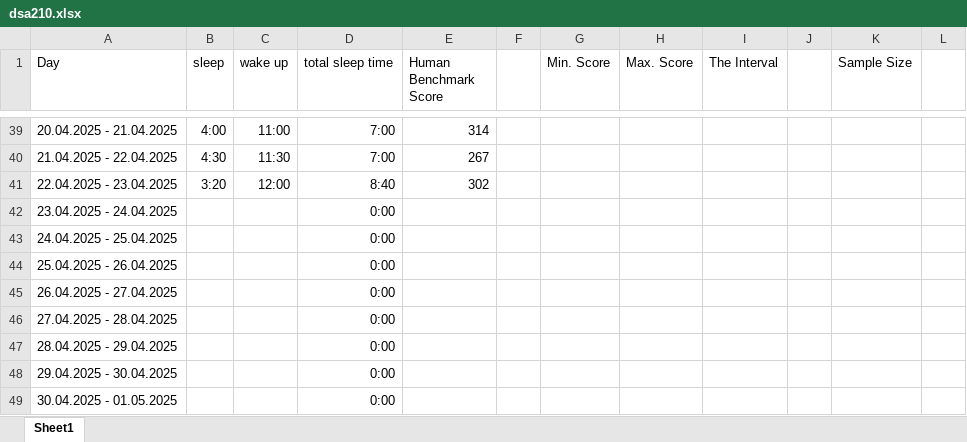
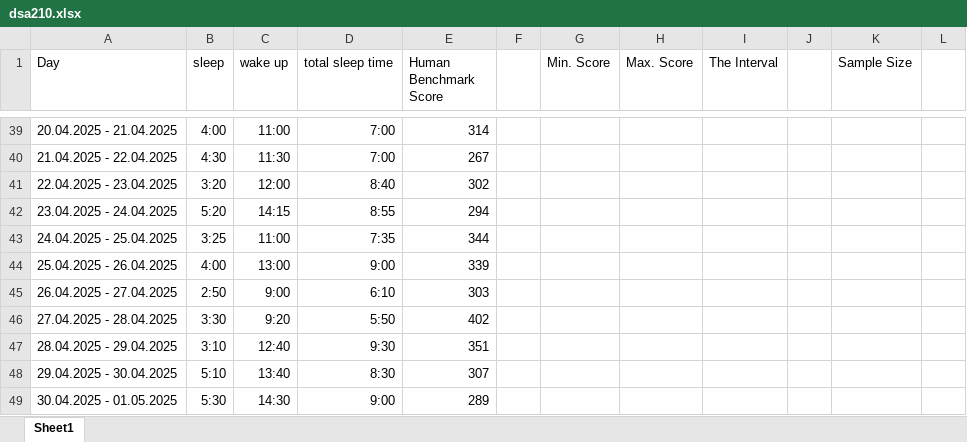
Before and after one commit to kaanonal/DSA210-project-kaan-onal, an Excel workbook: dsa210.xlsx, sheet Sheet1, drawn as a sheet; only a part is shown, gaps mark what is left out; values as stored, in another font and other column widths than the file's, no borders; the diff covers the shown part only; the diff names each change by its address in the sheet, - before the commit and + after, or states it on an @@ line.

```diff
--- a/dsa210.xlsx (sheet Sheet1)
+++ b/dsa210.xlsx (sheet Sheet1)
-B42 (sleep): (empty)
+B42 (sleep): 5:20
-C42 (wake up): (empty)
+C42 (wake up): 14:15
-D42 (total sleep time): 0:00
+D42 (total sleep time): 8:55
-E42 (Human Benchmark Score): (empty)
+E42 (Human Benchmark Score): 294
-B43 (sleep): (empty)
+B43 (sleep): 3:25
-C43 (wake up): (empty)
+C43 (wake up): 11:00
-D43 (total sleep time): 0:00
+D43 (total sleep time): 7:35
-E43 (Human Benchmark Score): (empty)
+E43 (Human Benchmark Score): 344
-B44 (sleep): (empty)
+B44 (sleep): 4:00
-C44 (wake up): (empty)
+C44 (wake up): 13:00
-D44 (total sleep time): 0:00
+D44 (total sleep time): 9:00
-E44 (Human Benchmark Score): (empty)
+E44 (Human Benchmark Score): 339
-B45 (sleep): (empty)
+B45 (sleep): 2:50
-C45 (wake up): (empty)
+C45 (wake up): 9:00
-D45 (total sleep time): 0:00
+D45 (total sleep time): 6:10
-E45 (Human Benchmark Score): (empty)
+E45 (Human Benchmark Score): 303
-B46 (sleep): (empty)
+B46 (sleep): 3:30
-C46 (wake up): (empty)
+C46 (wake up): 9:20
-D46 (total sleep time): 0:00
+D46 (total sleep time): 5:50
-E46 (Human Benchmark Score): (empty)
+E46 (Human Benchmark Score): 402
-B47 (sleep): (empty)
+B47 (sleep): 3:10
-C47 (wake up): (empty)
+C47 (wake up): 12:40
-D47 (total sleep time): 0:00
+D47 (total sleep time): 9:30
-E47 (Human Benchmark Score): (empty)
+E47 (Human Benchmark Score): 351
-B48 (sleep): (empty)
+B48 (sleep): 5:10
-C48 (wake up): (empty)
+C48 (wake up): 13:40
-D48 (total sleep time): 0:00
+D48 (total sleep time): 8:30
-E48 (Human Benchmark Score): (empty)
+E48 (Human Benchmark Score): 307
-B49 (sleep): (empty)
+B49 (sleep): 5:30
-C49 (wake up): (empty)
+C49 (wake up): 14:30
-D49 (total sleep time): 0:00
+D49 (total sleep time): 9:00
-E49 (Human Benchmark Score): (empty)
+E49 (Human Benchmark Score): 289
```
Also changed, not shown: 13 removed rows and 122 edited cells elsewhere in this sheet, 2 other files.
